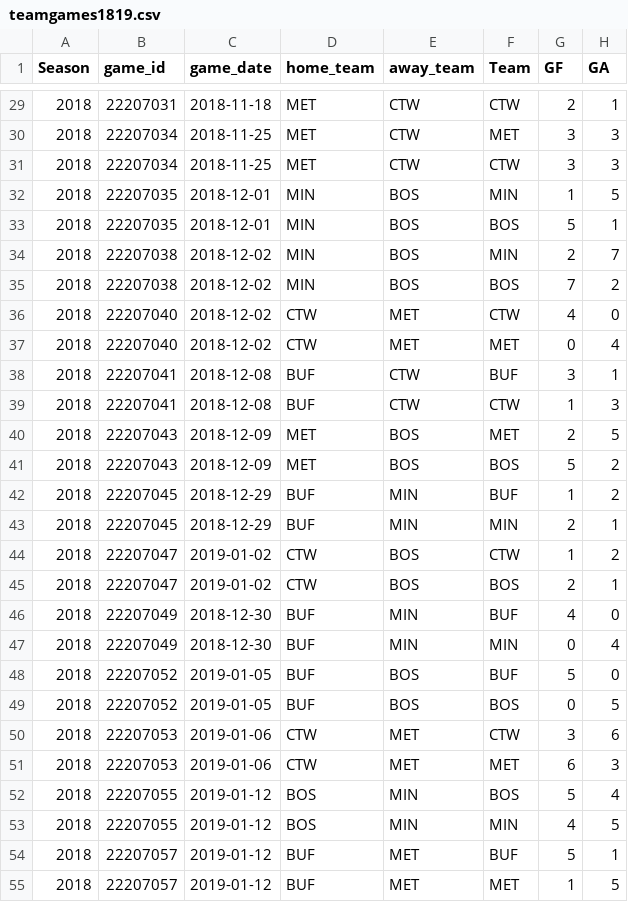
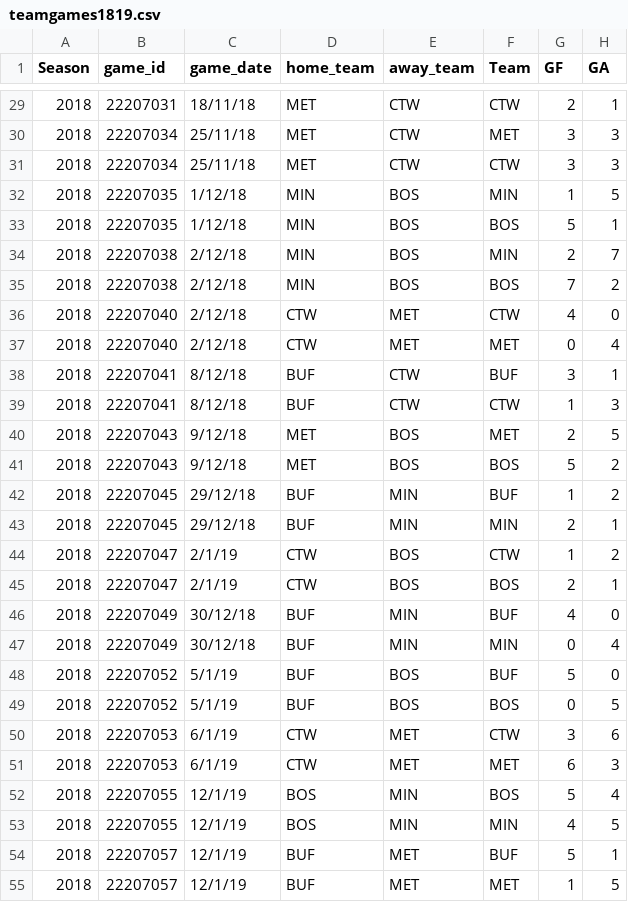
Before and after one commit to Aklongmuir/Even_Strength, a CSV file: data/teamgames1819.csv, drawn as a sheet; only a part is shown, gaps mark what is left out; the diff covers the shown part only; the diff names each change by its address in the sheet, - before the commit and + after, or states it on an @@ line.

```diff
--- a/data/teamgames1819.csv
+++ b/data/teamgames1819.csv
-C29 (game_date): 2018-11-18
+C29 (game_date): 18/11/18
-C30:C31 (game_date): 2018-11-25
+C30:C31 (game_date): 25/11/18
-C32:C33 (game_date): 2018-12-01
+C32:C33 (game_date): 1/12/18
-C34:C37 (game_date): 2018-12-02
+C34:C37 (game_date): 2/12/18
-C38:C39 (game_date): 2018-12-08
+C38:C39 (game_date): 8/12/18
-C40:C41 (game_date): 2018-12-09
+C40:C41 (game_date): 9/12/18
-C42:C43 (game_date): 2018-12-29
+C42:C43 (game_date): 29/12/18
-C44:C45 (game_date): 2019-01-02
+C44:C45 (game_date): 2/1/19
-C46:C47 (game_date): 2018-12-30
+C46:C47 (game_date): 30/12/18
-C48:C49 (game_date): 2019-01-05
+C48:C49 (game_date): 5/1/19
-C50:C51 (game_date): 2019-01-06
+C50:C51 (game_date): 6/1/19
-C52:C55 (game_date): 2019-01-12
+C52:C55 (game_date): 12/1/19
```
Also changed, not shown: 53 edited cells elsewhere in this file, data/rosterdata.csv, 2 other files.
